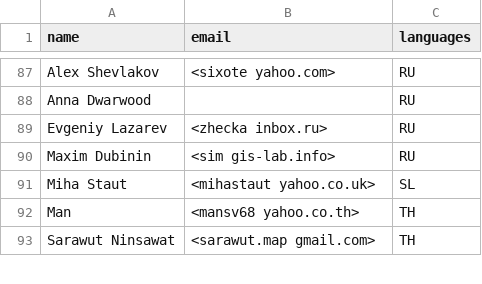
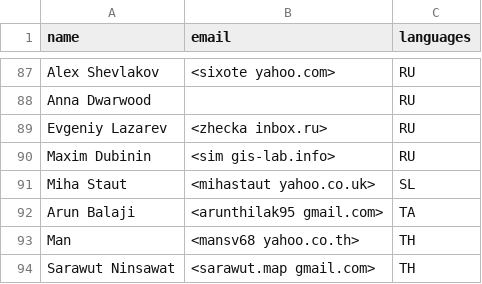
Before and after one commit to GRASS-GIS/grass-ci, a CSV file: translators.csv, drawn as a sheet; only a part is shown, gaps mark what is left out.

Commit message:
i18N: new Tamil translation started
git-svn-id: https://svn.osgeo.org/grass/grass/trunk@72033 15284696-431f-4ddb-bdfa-cd5b030d7da7

```diff
--- a/translators.csv
+++ b/translators.csv
@@ -91,2 +91,3 @@ Maxim Dubinin,<sim gis-lab.info>,RU
 Miha Staut,<mihastaut yahoo.co.uk>,SL
+Arun Balaji,<arunthilak95 gmail.com>,TA
 Man,<mansv68 yahoo.co.th>,TH
```
Also changed, not shown: 3 other files.
